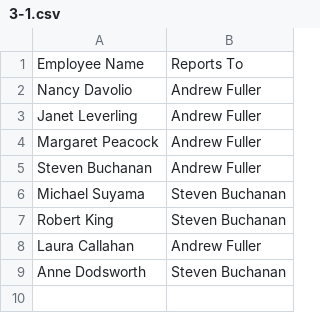
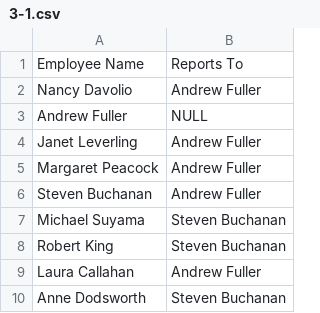
Before and after one commit to kxrtiswithak/sparta-global-sql-mini-project, a CSV file: project/responses/3-1.csv, drawn as a sheet.

```diff
--- a/project/responses/3-1.csv
+++ b/project/responses/3-1.csv
@@ -2,2 +2,3 @@ Employee Name,Reports To
 Nancy Davolio,Andrew Fuller
+Andrew Fuller,NULL
 Janet Leverling,Andrew Fuller
```
Also changed, not shown: 2 other files.
